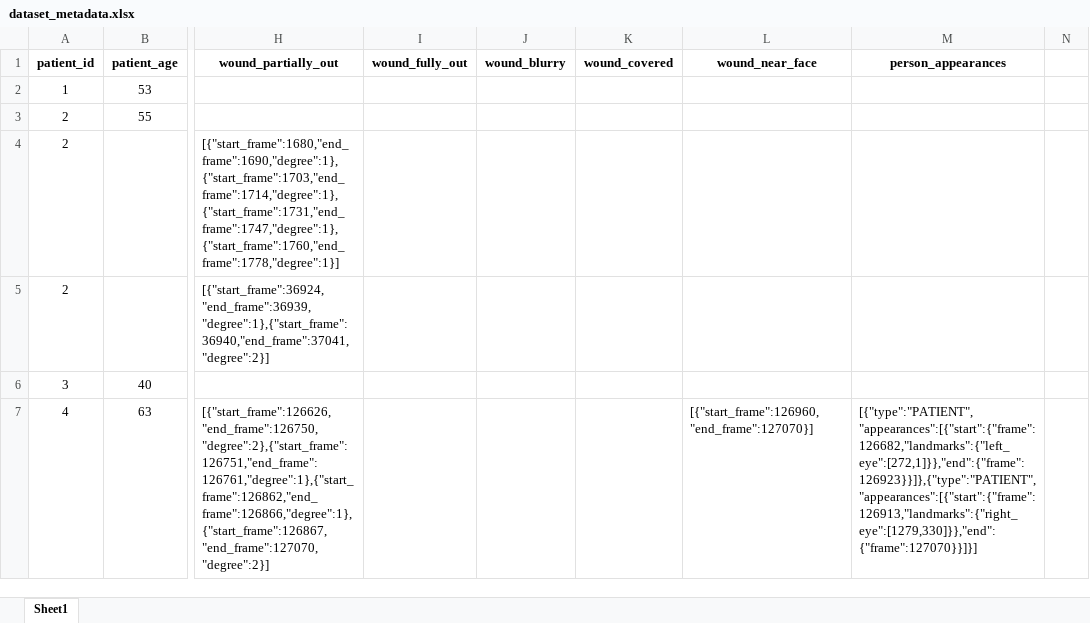
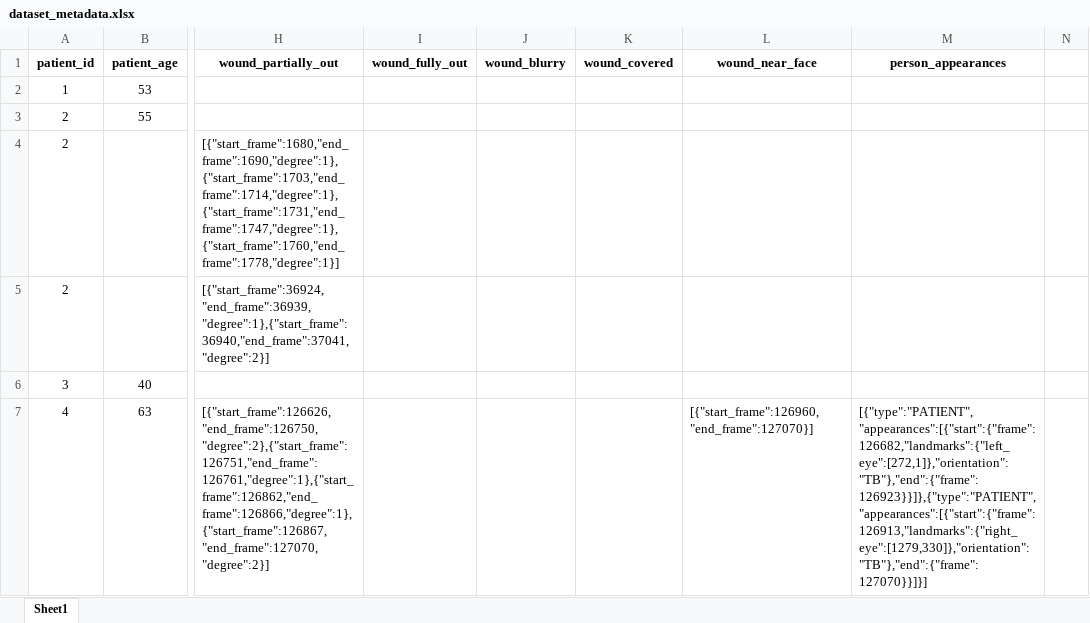
Before and after one commit to antoniogrimalt/GEEIA-TFG-DFU, an Excel workbook: dataset_metadata.xlsx, sheet Sheet1, drawn as a sheet; only a part is shown, gaps mark what is left out; values as stored, in another font and other column widths than the file's, no borders; the diff covers the shown part only; the diff names each change by its address in the sheet, - before the commit and + after, or states it on an @@ line.

```diff
--- a/dataset_metadata.xlsx (sheet Sheet1)
+++ b/dataset_metadata.xlsx (sheet Sheet1)
-M7 (person_appearances): [{"type":"PATIENT","appearances":[{"start":{"frame":126682,"landmarks":{"left_eye":[272,1]}},"end":{"frame":126923}}]},{"type":"PATIENT","appearances":[{"start":{"frame":126913,"landmarks":{"right_eye":[1279,330]}},"end":{"frame":127070}}]}]
+M7 (person_appearances): [{"type":"PATIENT","appearances":[{"start":{"frame":126682,"landmarks":{"left_eye":[272,1]},"orientation":"TB"},"end":{"frame":126923}}]},{"type":"PATIENT","appearances":[{"start":{"frame":126913,"landmarks":{"right_eye":[1279,330]},"orientation":"TB"},"end":{"frame":127070}}]}]
```
Also changed, not shown: 6 edited cells elsewhere in this sheet, 1 other file.
